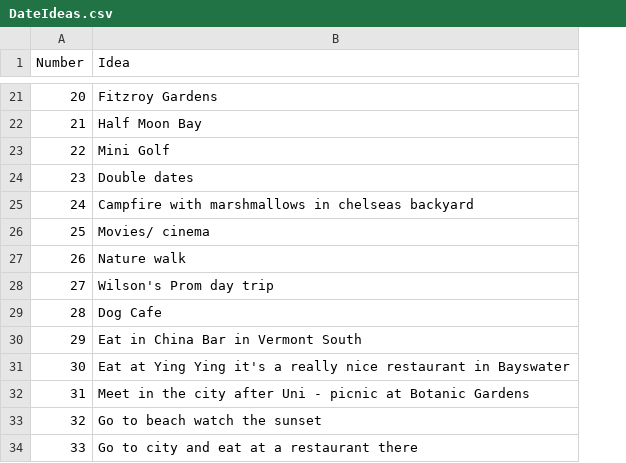
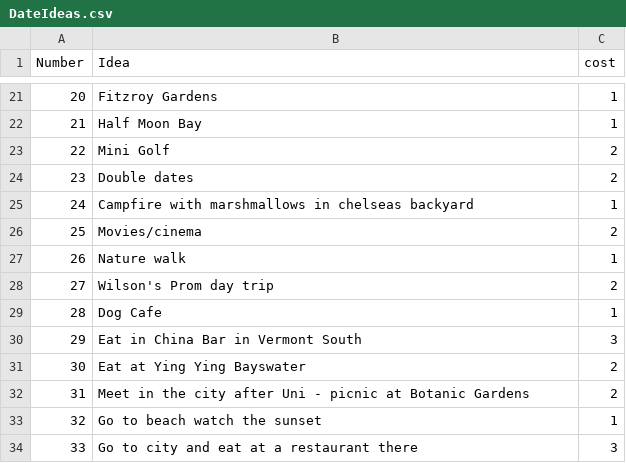
Before and after one commit to JWoodbr/JustTheLittleThings, a CSV file: DateIdeas.csv, drawn as a sheet; only a part is shown, gaps mark what is left out; the diff covers the shown part only; the diff names each change by its address in the sheet, - before the commit and + after, or states it on an @@ line.

Commit message:
added cost

```diff
--- a/DateIdeas.csv
+++ b/DateIdeas.csv
+column C (cost), rows 21-34: 1 | 1 | 2 | 2 | 1 | 2 | 1 | 2 | 1 | 3 | 2 | 2 | 1 | 3
-B26 (Idea): Movies/ cinema
+B26 (Idea): Movies/cinema
-B31 (Idea): Eat at Ying Ying it's a really nice restaurant in Bayswater
+B31 (Idea): Eat at Ying Ying Bayswater
```
Also changed, not shown: 3 added rows and 8 edited cells elsewhere in this file.
